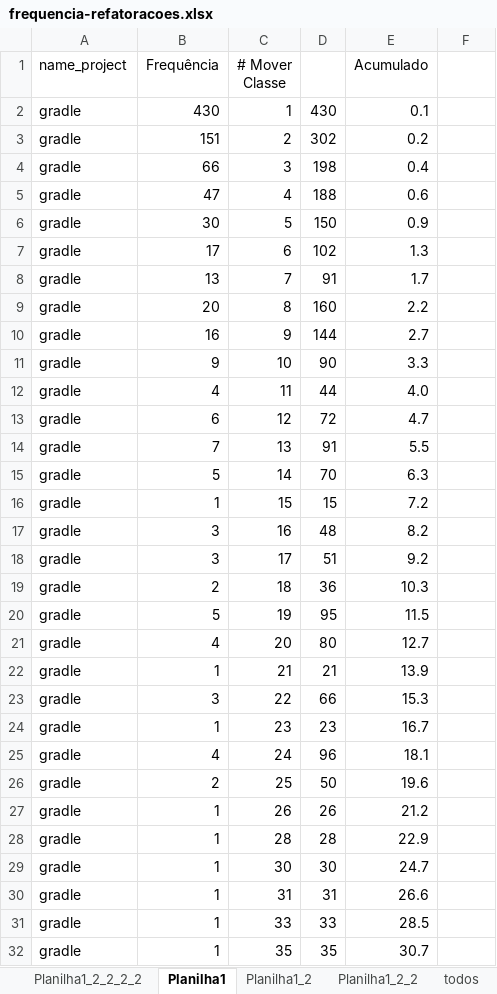
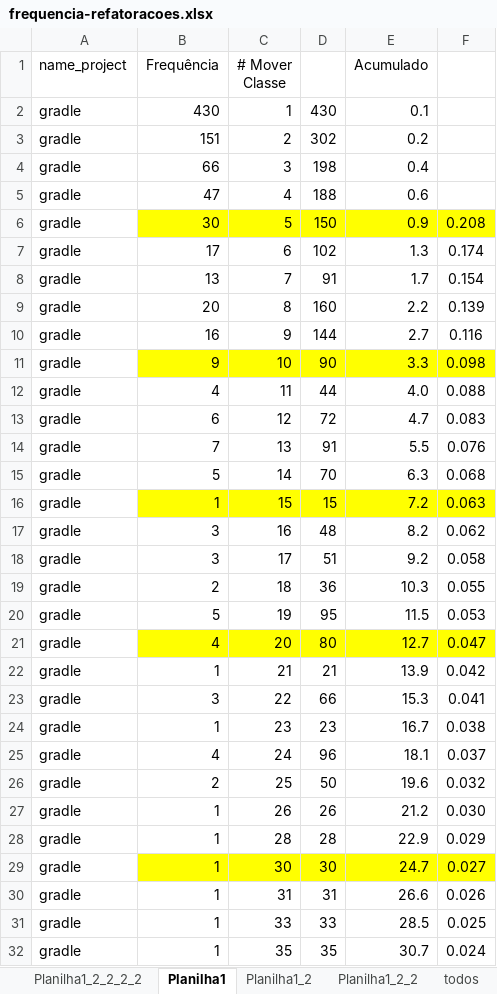
Before and after one commit to vagnerclementino/proj-arch-software, an Excel workbook: data/frequencia-refatoracoes.xlsx, sheet Planilha1, drawn as a sheet; only a part is shown; values as stored, in another font and other column widths than the file's, no borders; charts and pictures not drawn; the diff covers the shown part only; the diff names each change by its address in the sheet, - before the commit and + after, or states it on an @@ line.

```diff
--- a/data/frequencia-refatoracoes.xlsx (sheet Planilha1)
+++ b/data/frequencia-refatoracoes.xlsx (sheet Planilha1)
-B6:F6 fill: none
+B6:F6 fill: #FFFF00
-F6: (empty)
+F6: 0.208
-F7: (empty)
+F7: 0.174
-F8: (empty)
+F8: 0.154
-F9: (empty)
+F9: 0.139
-F10: (empty)
+F10: 0.116
-B11:F11 fill: none
+B11:F11 fill: #FFFF00
-F11: (empty)
+F11: 0.098
-F12: (empty)
+F12: 0.088
-F13: (empty)
+F13: 0.083
-F14: (empty)
+F14: 0.076
-F15: (empty)
+F15: 0.068
-B16:F16 fill: none
+B16:F16 fill: #FFFF00
-F16: (empty)
+F16: 0.063
-F17: (empty)
+F17: 0.062
-F18: (empty)
+F18: 0.058
-F19: (empty)
+F19: 0.055
-F20: (empty)
+F20: 0.053
-B21:F21 fill: none
+B21:F21 fill: #FFFF00
-F21: (empty)
+F21: 0.047
-F22: (empty)
+F22: 0.042
-F23: (empty)
+F23: 0.041
-F24: (empty)
+F24: 0.038
-F25: (empty)
+F25: 0.037
-F26: (empty)
+F26: 0.032
-F27: (empty)
+F27: 0.030
-F28: (empty)
+F28: 0.029
-B29:F29 fill: none
+B29:F29 fill: #FFFF00
-F29: (empty)
+F29: 0.027
-F30: (empty)
+F30: 0.026
-F31: (empty)
+F31: 0.025
-F32: (empty)
+F32: 0.024
```
Also changed, not shown: 16 edited cells and cell formats elsewhere in this sheet, sheet Planilha1_2_2, sheet Planilha1_2_2_2_2, sheet Planilha1_2, charts or pictures, data/estatisticas.xlsx, 21 other files.
